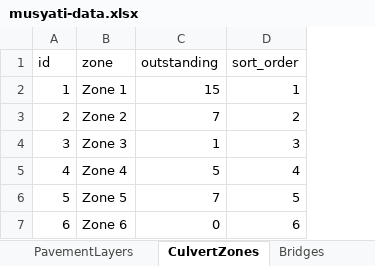
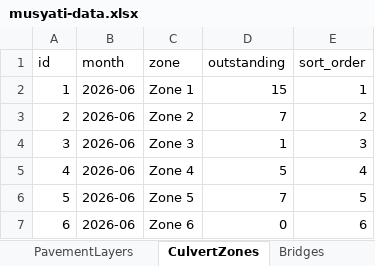
Before and after one commit to nashlim01/musyati_dashboard, an Excel workbook: server/data/musyati-data.xlsx, sheet CulvertZones, drawn as a sheet; values as stored, in another font and other column widths than the file's, no borders; the diff names each change by its address in the sheet, - before the commit and + after, or states it on an @@ line.

```diff
--- a/server/data/musyati-data.xlsx (sheet CulvertZones)
+++ b/server/data/musyati-data.xlsx (sheet CulvertZones)
+column B (month), rows 2-7: all 2026-06
```
Also changed, not shown: sheet MonthlyTargets, sheet PavementLayers, sheet Bridges, sheet EwActivities, sheet ProjectMachinery, sheet ExecOverview, 2 more sheets, 5 other files.
